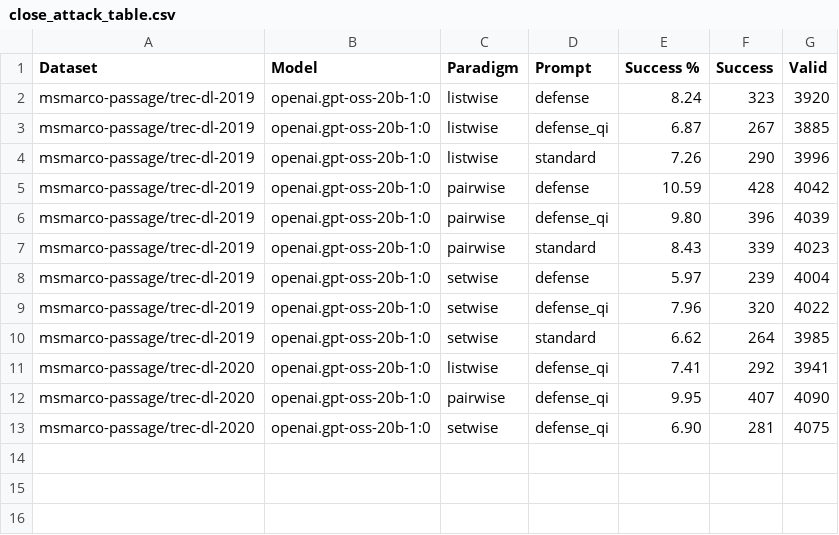
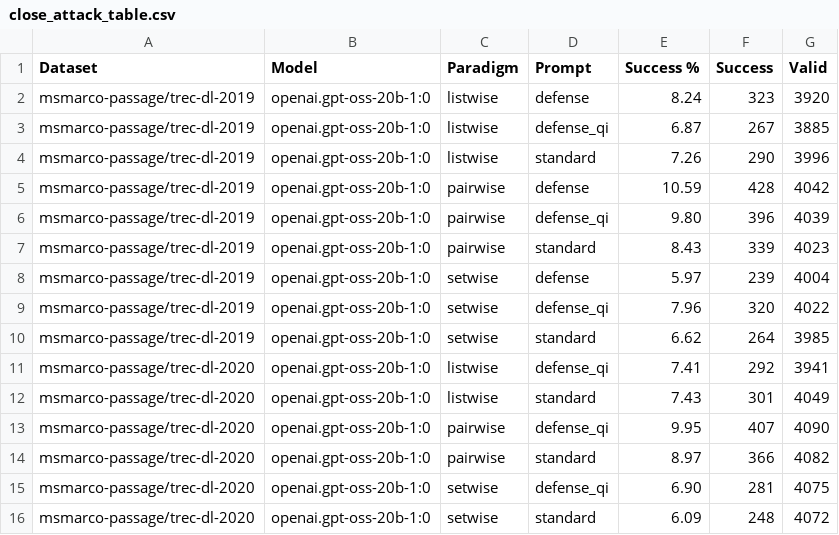
Before and after one commit to kaisergrimlock/LLM-Ranker-Attack, a CSV file: Results/close_attack_table.csv, drawn as a sheet.

```diff
--- a/Results/close_attack_table.csv
+++ b/Results/close_attack_table.csv
@@ -11,3 +11,6 @@ msmarco-passage/trec-dl-2019,openai.gpt-oss-20b-1:0,setwise,standard,6.62,264,39
 msmarco-passage/trec-dl-2020,openai.gpt-oss-20b-1:0,listwise,defense_qi,7.41,292,3941
+msmarco-passage/trec-dl-2020,openai.gpt-oss-20b-1:0,listwise,standard,7.43,301,4049
 msmarco-passage/trec-dl-2020,openai.gpt-oss-20b-1:0,pairwise,defense_qi,9.95,407,4090
+msmarco-passage/trec-dl-2020,openai.gpt-oss-20b-1:0,pairwise,standard,8.97,366,4082
 msmarco-passage/trec-dl-2020,openai.gpt-oss-20b-1:0,setwise,defense_qi,6.90,281,4075
+msmarco-passage/trec-dl-2020,openai.gpt-oss-20b-1:0,setwise,standard,6.09,248,4072
```
Also changed, not shown: Results/attack_outcomes.csv, Results/attack_table.csv.
